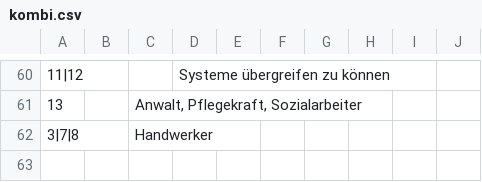
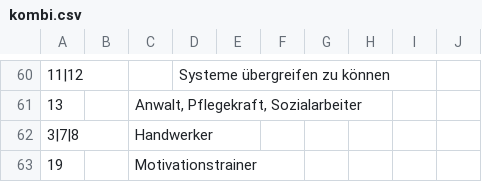
Before and after one commit to githubuser2000/reta-23-07-20, a CSV file: kombi.csv, drawn as a sheet; only a part is shown, gaps mark what is left out; the diff names each change by its address in the sheet, - before the commit and + after, or states it on an @@ line.

Commit message:
19 Motivationstrainer kombi.html

```diff
--- a/kombi.csv
+++ b/kombi.csv
+row 63: 19 |  | Motivationstrainer
```
